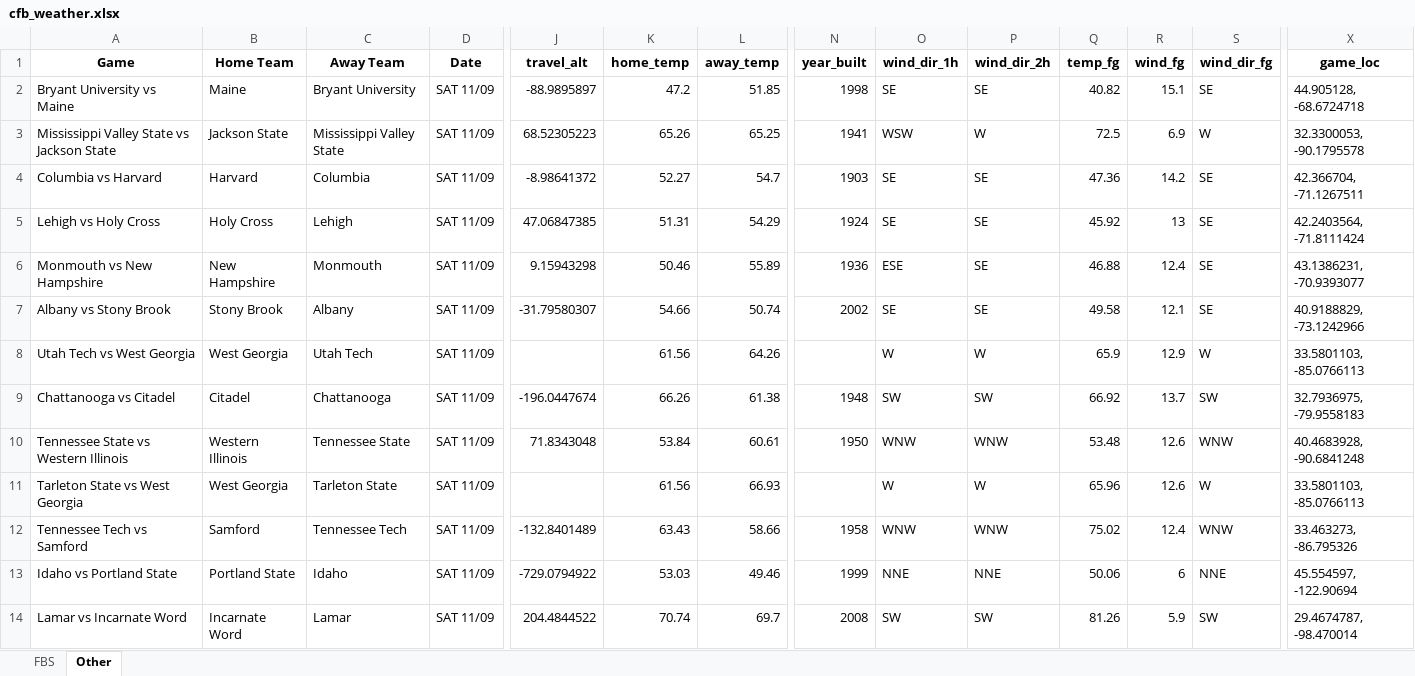
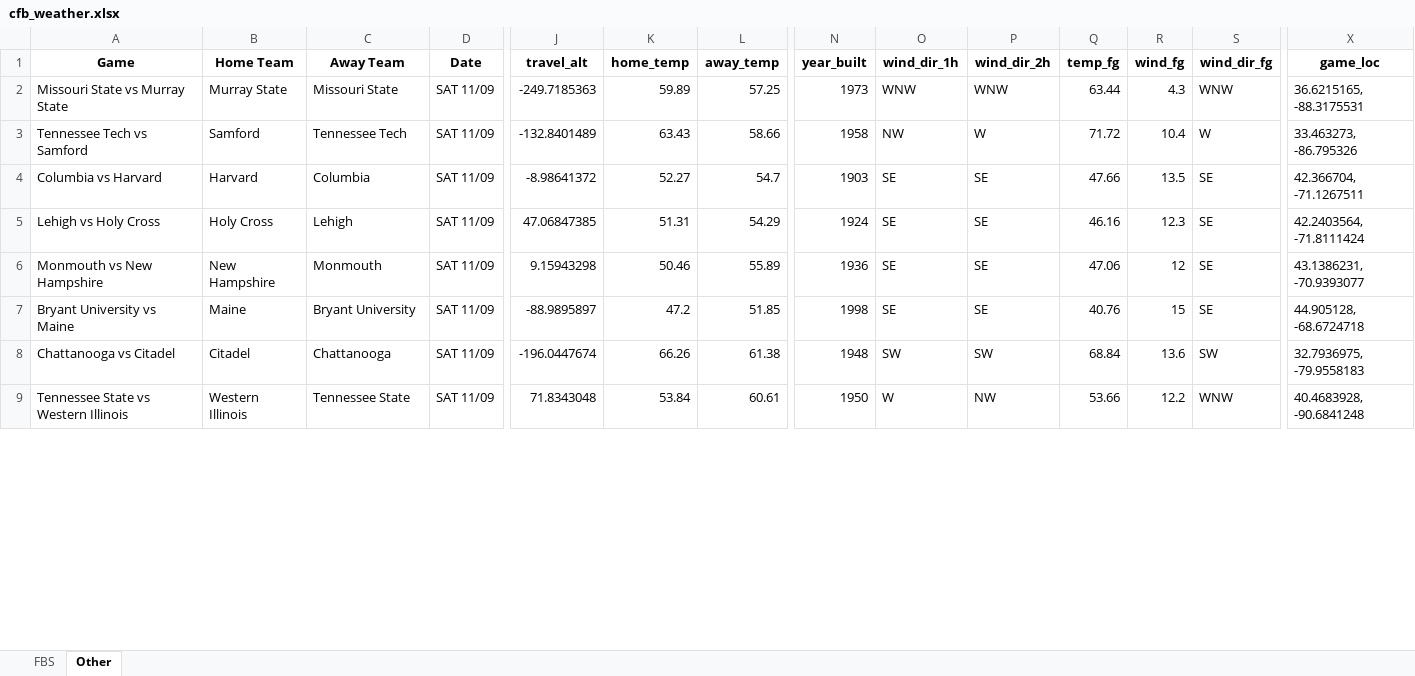
Before and after one commit to mslade50/football_weather, an Excel workbook: cfb_weather.xlsx, sheet Other, drawn as a sheet; only a part is shown, gaps mark what is left out; values as stored, in another font and other column widths than the file's, no borders; removed rows and columns are numbered as before the commit, all else as after; rows hold the shown columns only; the diff covers the shown part only; the diff names each change by its address in the sheet, - before the commit and + after, or states it on an @@ line.

```diff
--- a/cfb_weather.xlsx (sheet Other)
+++ b/cfb_weather.xlsx (sheet Other)
-row 2: Bryant University vs Maine | Maine | Bryant University | SAT 11/09 | -88.9895897 | 47.2 | 51.85 | 1998 | SE | SE | 40.82 | 15.1 | SE | 44.905128, -68.6724718
-row 3: Mississippi Valley State vs Jackson State | Jackson State | Mississippi Valley State | SAT 11/09 | 68.52305223 | 65.26 | 65.25 | 1941 | WSW | W | 72.5 | 6.9 | W | 32.3300053, -90.1795578
+row 2: Missouri State vs Murray State | Murray State | Missouri State | SAT 11/09 | -249.7185363 | 59.89 | 57.25 | 1973 | WNW | WNW | 63.44 | 4.3 | WNW | 36.6215165, -88.3175531
+row 3: Tennessee Tech vs Samford | Samford | Tennessee Tech | SAT 11/09 | -132.8401489 | 63.43 | 58.66 | 1958 | NW | W | 71.72 | 10.4 | W | 33.463273, -86.795326
-Q4 (temp_fg): 47.36
+Q4 (temp_fg): 47.66
-R4 (wind_fg): 14.2
+R4 (wind_fg): 13.5
-Q5 (temp_fg): 45.92
+Q5 (temp_fg): 46.16
-R5 (wind_fg): 13
+R5 (wind_fg): 12.3
-O6 (wind_dir_1h): ESE
+O6 (wind_dir_1h): SE
-Q6 (temp_fg): 46.88
+Q6 (temp_fg): 47.06
-R6 (wind_fg): 12.4
+R6 (wind_fg): 12
-A7 (Game): Albany vs Stony Brook
+A7 (Game): Bryant University vs Maine
-B7 (Home Team): Stony Brook
+B7 (Home Team): Maine
-C7 (Away Team): Albany
+C7 (Away Team): Bryant University
-J7 (travel_alt): -31.79580307
+J7 (travel_alt): -88.9895897
-K7 (home_temp): 54.66
+K7 (home_temp): 47.2
-L7 (away_temp): 50.74
+L7 (away_temp): 51.85
-N7 (year_built): 2002
+N7 (year_built): 1998
-Q7 (temp_fg): 49.58
+Q7 (temp_fg): 40.76
-R7 (wind_fg): 12.1
+R7 (wind_fg): 15
-X7 (game_loc): 40.9188829, -73.1242966
+X7 (game_loc): 44.905128, -68.6724718
-row 8: Utah Tech vs West Georgia | West Georgia | Utah Tech | SAT 11/09 |  | 61.56 | 64.26 |  | W | W | 65.9 | 12.9 | W | 33.5801103, -85.0766113
-Q8 (temp_fg): 66.92
+Q8 (temp_fg): 68.84
-R8 (wind_fg): 13.7
+R8 (wind_fg): 13.6
-O9 (wind_dir_1h): WNW
+O9 (wind_dir_1h): W
-P9 (wind_dir_2h): WNW
+P9 (wind_dir_2h): NW
-Q9 (temp_fg): 53.48
+Q9 (temp_fg): 53.66
-R9 (wind_fg): 12.6
+R9 (wind_fg): 12.2
-row 11: Tarleton State vs West Georgia | West Georgia | Tarleton State | SAT 11/09 |  | 61.56 | 66.93 |  | W | W | 65.96 | 12.6 | W | 33.5801103, -85.0766113
-row 12: Tennessee Tech vs Samford | Samford | Tennessee Tech | SAT 11/09 | -132.8401489 | 63.43 | 58.66 | 1958 | WNW | WNW | 75.02 | 12.4 | WNW | 33.463273, -86.795326
-row 13: Idaho vs Portland State | Portland State | Idaho | SAT 11/09 | -729.0794922 | 53.03 | 49.46 | 1999 | NNE | NNE | 50.06 | 6 | NNE | 45.554597, -122.90694
-row 14: Lamar vs Incarnate Word | Incarnate Word | Lamar | SAT 11/09 | 204.4844522 | 70.74 | 69.7 | 2008 | SW | SW | 81.26 | 5.9 | SW | 29.4674787, -98.470014
```
Also changed, not shown: 10 added rows, 5 removed rows and 83 edited cells elsewhere in this sheet, sheet FBS.
